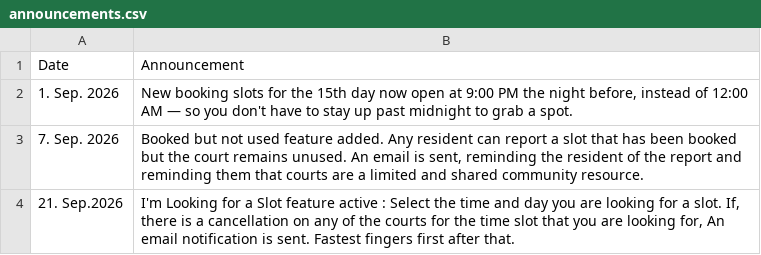
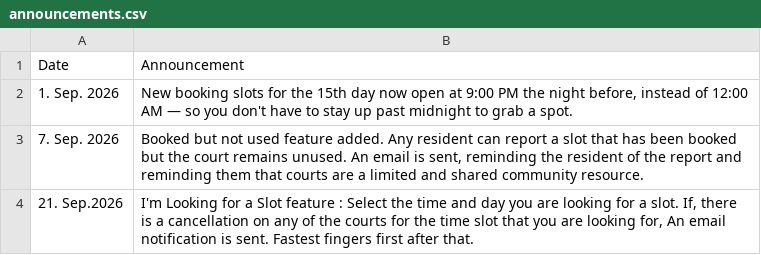
Before and after one commit to mahadevbk/courtbooking, a CSV file: announcements.csv, drawn as a sheet.

Commit message:
Update announcements.csv

```diff
--- a/announcements.csv
+++ b/announcements.csv
@@ -3,2 +3,2 @@ Date,Announcement
 7. Sep. 2026,"Booked but not used feature added.  Any resident can report a slot that has been booked but the court remains unused. An email is sent, reminding the resident of the report and reminding them that courts are a limited and shared community resource."
-21. Sep.2026,"I'm Looking for a Slot feature active : Select the time and day you are looking for a slot. If, there is a cancellation on any of the courts for the time slot that you are looking for, An email notification is sent. Fastest fingers first after that."
+21. Sep.2026,"I'm Looking for a Slot feature : Select the time and day you are looking for a slot. If, there is a cancellation on any of the courts for the time slot that you are looking for, An email notification is sent. Fastest fingers first after that."
```
